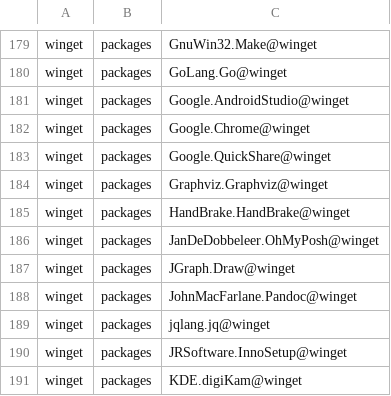
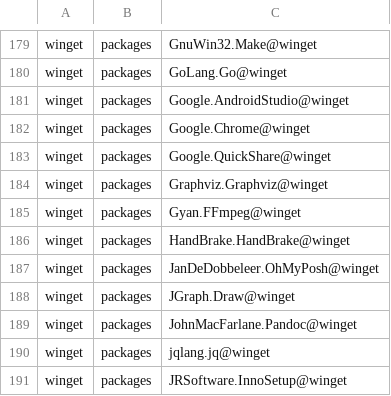
Before and after one commit to lancra/dotfiles, a CSV file: .local/share/machine/keyblade/software/installations.csv, drawn as a sheet; only a part is shown, gaps mark what is left out; the shorter side is filled out with more unchanged rows.

Commit message:
winget: install ffmpeg

```diff
--- a/.local/share/machine/keyblade/software/installations.csv
+++ b/.local/share/machine/keyblade/software/installations.csv
@@ -184,2 +184,3 @@ winget,packages,Google.QuickShare@winget
 winget,packages,Graphviz.Graphviz@winget
+winget,packages,Gyan.FFmpeg@winget
 winget,packages,HandBrake.HandBrake@winget
```
Also changed, not shown: 1 other file.
